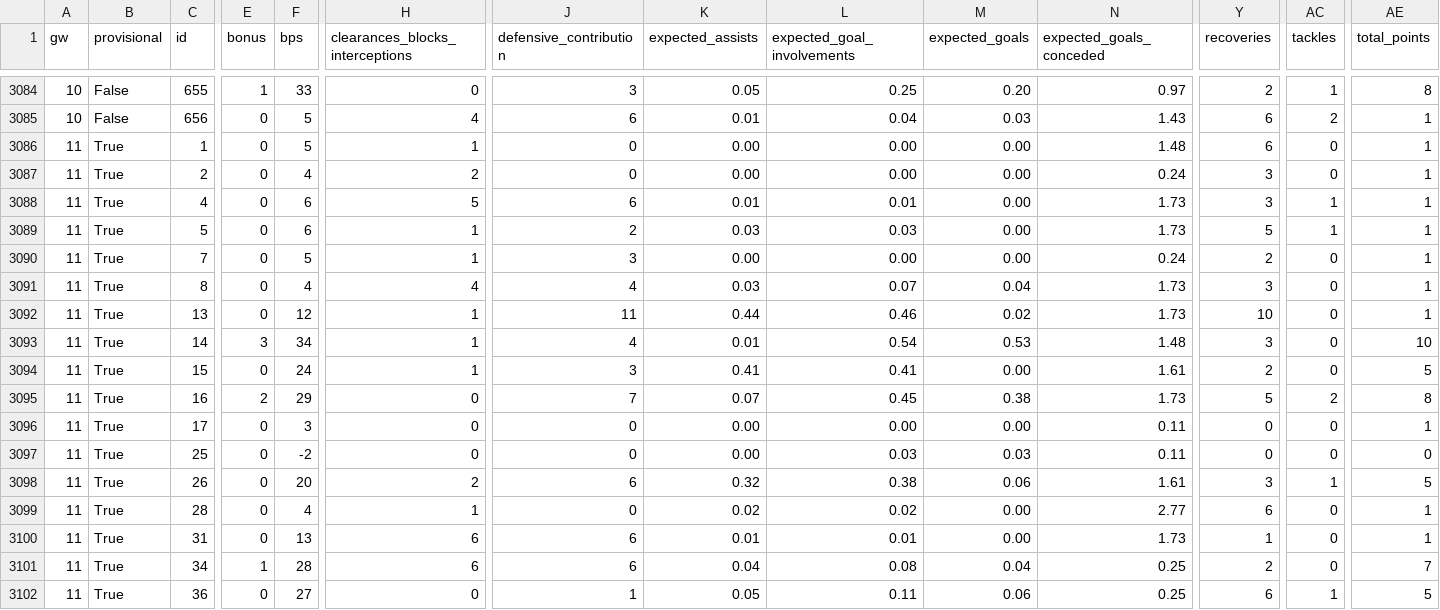
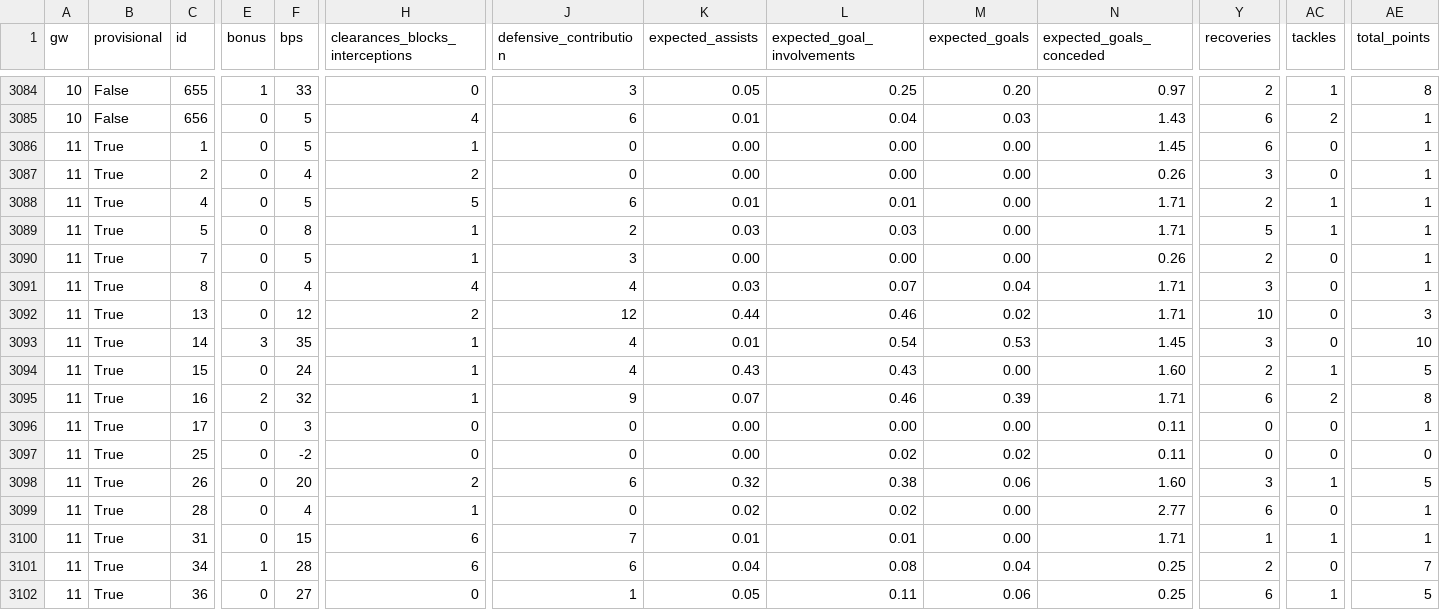
Before and after one commit to iceyfuture/prem_predictor_updated, a CSV file: outputs/fpl_player_gameweek_2026_27.csv, drawn as a sheet; only a part is shown, gaps mark what is left out; the diff covers the shown part only; the diff names each change by its address in the sheet, - before the commit and + after, or states it on an @@ line.

```diff
--- a/outputs/fpl_player_gameweek_2026_27.csv
+++ b/outputs/fpl_player_gameweek_2026_27.csv
-N3086 (expected_goals_conceded): 1.48
+N3086 (expected_goals_conceded): 1.45
-N3087 (expected_goals_conceded): 0.24
+N3087 (expected_goals_conceded): 0.26
-F3088 (bps): 6
+F3088 (bps): 5
-N3088:N3089 (expected_goals_conceded): 1.73
+N3088:N3089 (expected_goals_conceded): 1.71
-Y3088 (recoveries): 3
+Y3088 (recoveries): 2
-F3089 (bps): 6
+F3089 (bps): 8
-N3090 (expected_goals_conceded): 0.24
+N3090 (expected_goals_conceded): 0.26
-N3091:N3092 (expected_goals_conceded): 1.73
+N3091:N3092 (expected_goals_conceded): 1.71
-H3092 (clearances_blocks_interceptions): 1
+H3092 (clearances_blocks_interceptions): 2
-J3092 (defensive_contribution): 11
+J3092 (defensive_contribution): 12
-AE3092 (total_points): 1
+AE3092 (total_points): 3
-F3093 (bps): 34
+F3093 (bps): 35
-N3093 (expected_goals_conceded): 1.48
+N3093 (expected_goals_conceded): 1.45
-J3094 (defensive_contribution): 3
+J3094 (defensive_contribution): 4
-K3094 (expected_assists): 0.41
+K3094 (expected_assists): 0.43
-L3094 (expected_goal_involvements): 0.41
+L3094 (expected_goal_involvements): 0.43
-N3094 (expected_goals_conceded): 1.61
+N3094 (expected_goals_conceded): 1.60
-AC3094 (tackles): 0
+AC3094 (tackles): 1
-F3095 (bps): 29
+F3095 (bps): 32
-H3095 (clearances_blocks_interceptions): 0
+H3095 (clearances_blocks_interceptions): 1
-J3095 (defensive_contribution): 7
+J3095 (defensive_contribution): 9
-L3095 (expected_goal_involvements): 0.45
+L3095 (expected_goal_involvements): 0.46
-M3095 (expected_goals): 0.38
+M3095 (expected_goals): 0.39
-N3095 (expected_goals_conceded): 1.73
+N3095 (expected_goals_conceded): 1.71
-Y3095 (recoveries): 5
+Y3095 (recoveries): 6
-L3097 (expected_goal_involvements): 0.03
+L3097 (expected_goal_involvements): 0.02
-M3097 (expected_goals): 0.03
+M3097 (expected_goals): 0.02
-N3098 (expected_goals_conceded): 1.61
+N3098 (expected_goals_conceded): 1.60
-F3100 (bps): 13
+F3100 (bps): 15
-J3100 (defensive_contribution): 6
+J3100 (defensive_contribution): 7
-N3100 (expected_goals_conceded): 1.73
+N3100 (expected_goals_conceded): 1.71
-AC3100 (tackles): 0
+AC3100 (tackles): 1
```
Also changed, not shown: 25 edited cells elsewhere in this file, dashboard/ledger.csv, dashboard/props_ledger.csv, 3 other files.
